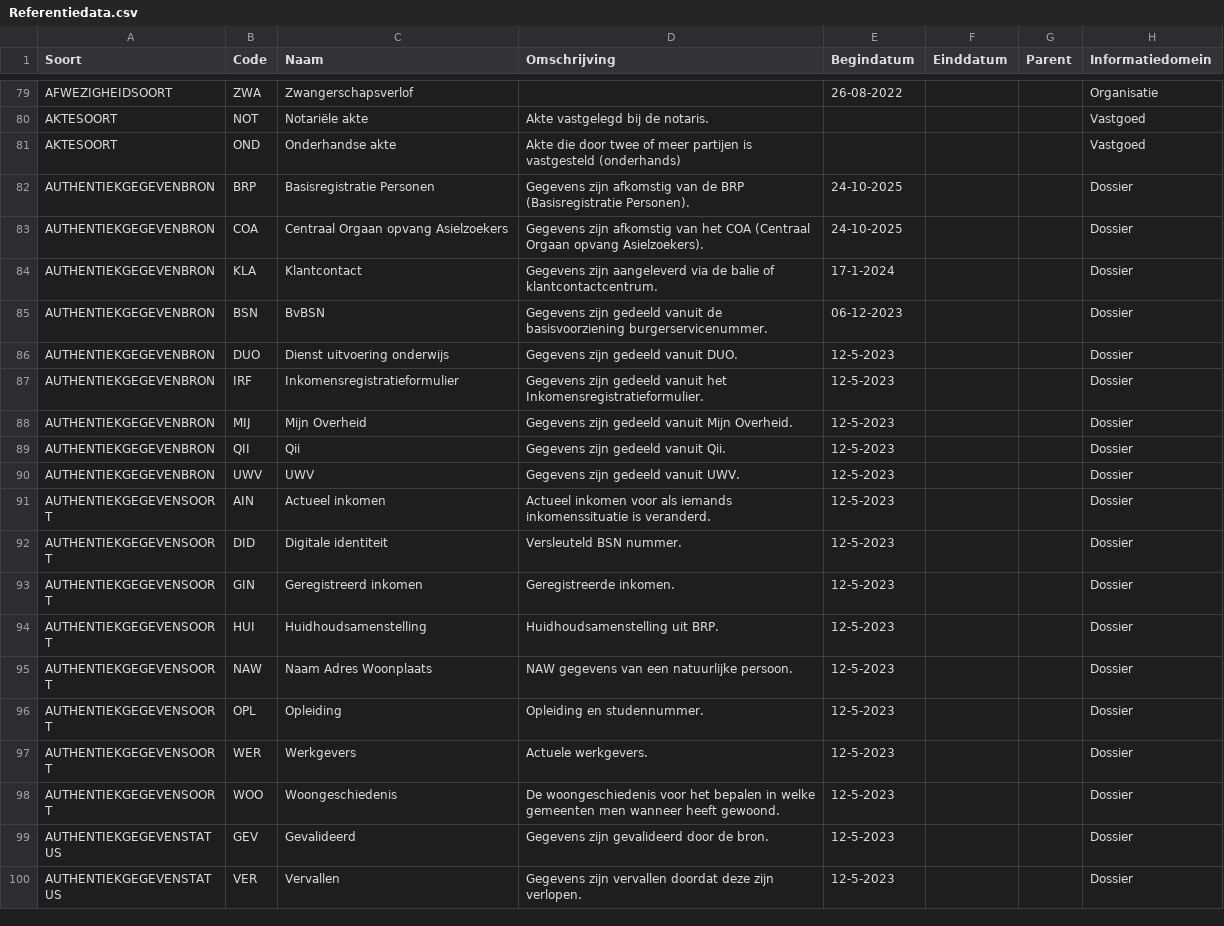
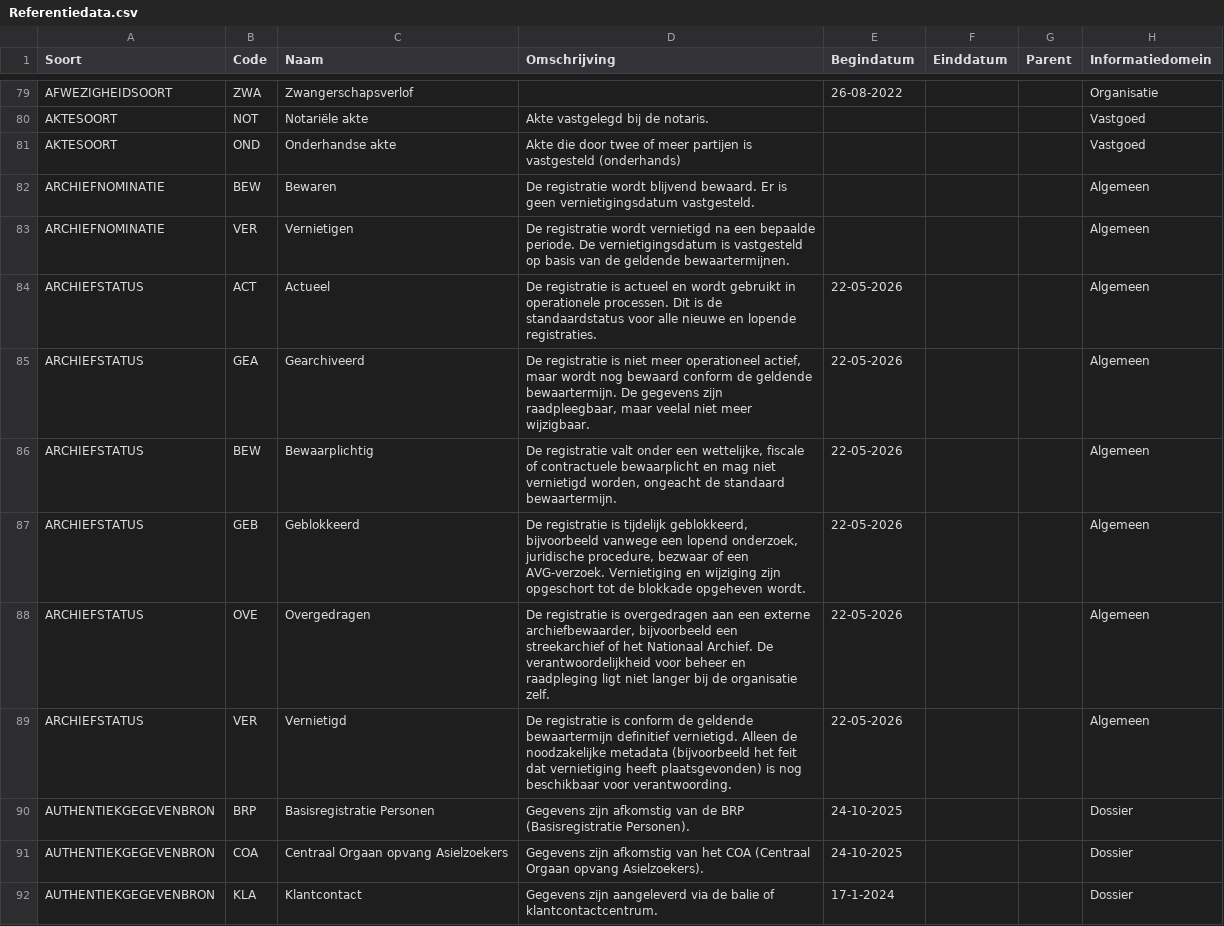
Before and after one commit to Aedes-datastandaarden/vera-referentiedata, a CSV file: Referentiedata.csv, drawn as a sheet; only a part is shown, gaps mark what is left out; the shorter side is filled out with more unchanged rows.

Commit message:
Archief-enums toegevoegd

```diff
--- a/Referentiedata.csv
+++ b/Referentiedata.csv
@@ -81,2 +81,10 @@ AKTESOORT;NOT;Notariële akte;Akte vastgelegd bij de notaris.;;;;Vastgoed
 AKTESOORT;OND;Onderhandse akte;Akte die door twee of meer partijen is vastgesteld (onderhands);;;;Vastgoed
+ARCHIEFNOMINATIE;BEW;Bewaren;De registratie wordt blijvend bewaard. Er is geen vernietigingsdatum vastgesteld.;;;;Algemeen
+ARCHIEFNOMINATIE;VER;Vernietigen;De registratie wordt vernietigd na een bepaalde periode. De vernietigingsdatum is vastgesteld op basis van de geldende bewaartermijnen.;;;;Algemeen
+ARCHIEFSTATUS;ACT;Actueel;De registratie is actueel en wordt gebruikt in operationele processen. Dit is de standaardstatus voor alle nieuwe en lopende registraties.;22-05-2026;;;Algemeen
+ARCHIEFSTATUS;GEA;Gearchiveerd;De registratie is niet meer operationeel actief, maar wordt nog bewaard conform de geldende bewaartermijn. De gegevens zijn raadpleegbaar, maar veelal niet meer wijzigbaar.;22-05-2026;;;Algemeen
+ARCHIEFSTATUS;BEW;Bewaarplichtig;De registratie valt onder een wettelijke, fiscale of contractuele bewaarplicht en mag niet vernietigd worden, ongeacht de standaard bewaartermijn.;22-05-2026;;;Algemeen
+ARCHIEFSTATUS;GEB;Geblokkeerd;De registratie is tijdelijk geblokkeerd, bijvoorbeeld vanwege een lopend onderzoek, juridische procedure, bezwaar of een AVG-verzoek. Vernietiging en wijziging zijn opgeschort tot de blokkade opgeheven wordt.;22-05-2026;;;Algemeen
+ARCHIEFSTATUS;OVE;Overgedragen;De registratie is overgedragen aan een externe archiefbewaarder, bijvoorbeeld een streekarchief of het Nationaal Archief. De verantwoordelijkheid voor beheer en raadpleging ligt niet langer bij de organisatie zelf.;22-05-2026;;;Algemeen
+ARCHIEFSTATUS;VER;Vernietigd;De registratie is conform de geldende bewaartermijn definitief vernietigd. Alleen de noodzakelijke metadata (bijvoorbeeld het feit dat vernietiging heeft plaatsgevonden) is nog beschikbaar voor verantwoording.;22-05-2026;;;Algemeen
 AUTHENTIEKGEGEVENBRON;BRP;Basisregistratie Personen;Gegevens zijn afkomstig van de BRP (Basisregistratie Personen).;24-10-2025;;;Dossier
```
Also changed, not shown: 1 other file.
